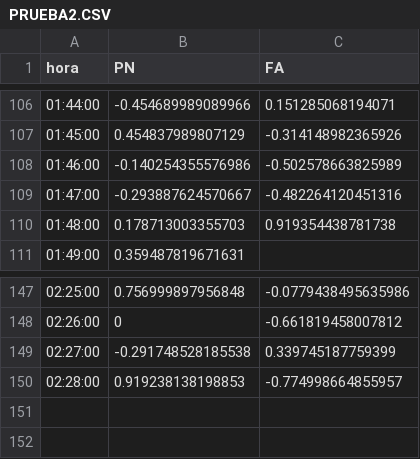
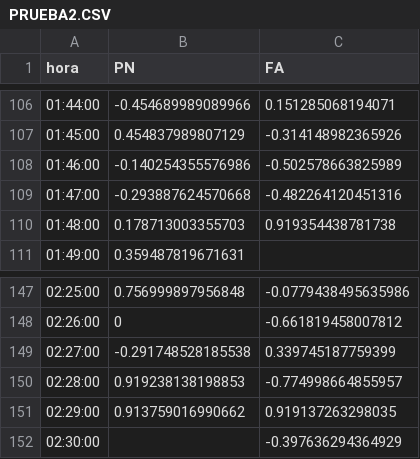
Before and after one commit to verdierdiego/analisis-sentimientos, a CSV file: balotaje/Actualizacion_Graficos/PRUEBA2.CSV, drawn as a sheet; only a part is shown, gaps mark what is left out.

Commit message:
hora actualizada 02:32:21

```diff
--- a/balotaje/Actualizacion_Graficos/PRUEBA2.CSV
+++ b/balotaje/Actualizacion_Graficos/PRUEBA2.CSV
@@ -108,3 +108,3 @@ hora,PN,FA
 01:46:00,-0.140254355576986,-0.502578663825989
-01:47:00,-0.293887624570667,-0.482264120451316
+01:47:00,-0.293887624570668,-0.482264120451316
 01:48:00,0.178713003355703,0.919354438781738
@@ -150 +150,3 @@ hora,PN,FA
 02:28:00,0.919238138198853,-0.774998664855957
+02:29:00,0.913759016990662,0.919137263298035
+02:30:00,,-0.397636294364929
```
Also changed, not shown: balotaje/Actualizacion_Graficos/hashtags_balotaje.csv, balotaje/Actualizacion_Graficos/menciones_balotaje.csv, 8 other files.
